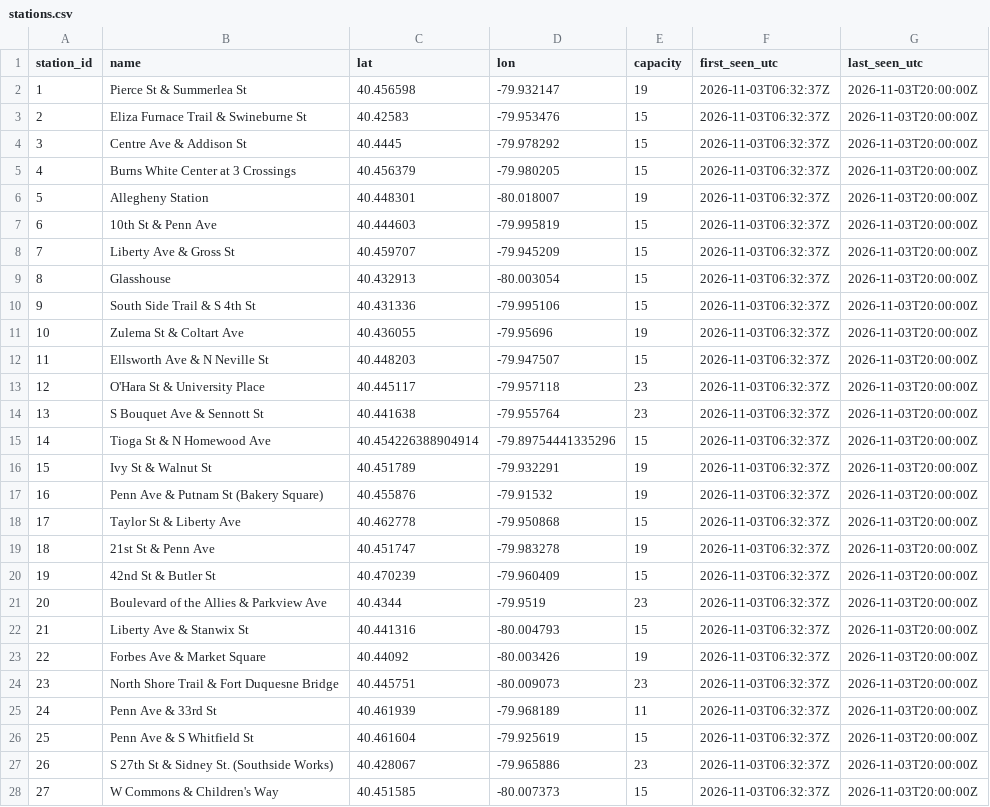
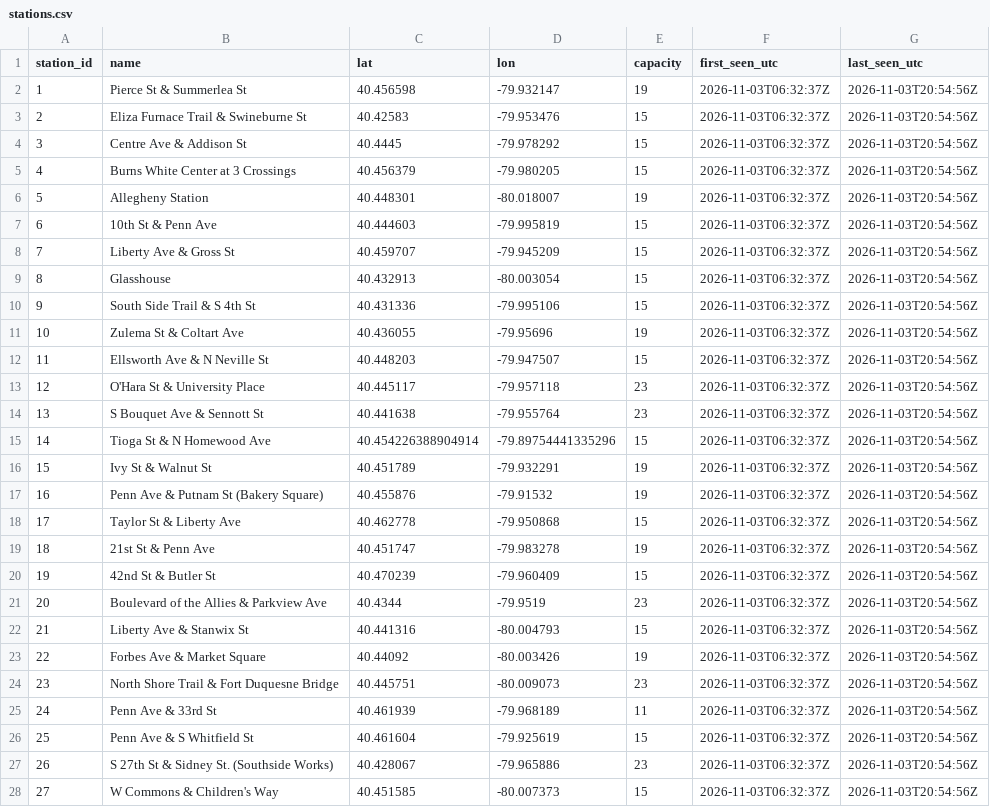
Before and after one commit to mgole1031/pogoh-widget, a CSV file: data/stations.csv, drawn as a sheet; only a part is shown; the diff covers the shown part only.

```diff
--- a/data/stations.csv
+++ b/data/stations.csv
@@ -1,28 +1,28 @@
 station_id,name,lat,lon,capacity,first_seen_utc,last_seen_utc
-1,Pierce St & Summerlea St,40.456598,-79.932147,19,2026-11-03T06:32:37Z,2026-11-03T20:00:00Z
-2,Eliza Furnace Trail & Swineburne St,40.42583,-79.953476,15,2026-11-03T06:32:37Z,2026-11-03T20:00:00Z
-3,Centre Ave & Addison St,40.4445,-79.978292,15,2026-11-03T06:32:37Z,2026-11-03T20:00:00Z
-4,Burns White Center at 3 Crossings,40.456379,-79.980205,15,2026-11-03T06:32:37Z,2026-11-03T20:00:00Z
-5,Allegheny Station,40.448301,-80.018007,19,2026-11-03T06:32:37Z,2026-11-03T20:00:00Z
-6,10th St & Penn Ave,40.444603,-79.995819,15,2026-11-03T06:32:37Z,2026-11-03T20:00:00Z
-7,Liberty Ave & Gross St,40.459707,-79.945209,15,2026-11-03T06:32:37Z,2026-11-03T20:00:00Z
-8,Glasshouse,40.432913,-80.003054,15,2026-11-03T06:32:37Z,2026-11-03T20:00:00Z
-9,South Side Trail & S 4th St,40.431336,-79.995106,15,2026-11-03T06:32:37Z,2026-11-03T20:00:00Z
-10,Zulema St & Coltart Ave,40.436055,-79.95696,19,2026-11-03T06:32:37Z,2026-11-03T20:00:00Z
-11,Ellsworth Ave & N Neville St,40.448203,-79.947507,15,2026-11-03T06:32:37Z,2026-11-03T20:00:00Z
-12,O'Hara St & University Place,40.445117,-79.957118,23,2026-11-03T06:32:37Z,2026-11-03T20:00:00Z
-13,S Bouquet Ave & Sennott St,40.441638,-79.955764,23,2026-11-03T06:32:37Z,2026-11-03T20:00:00Z
-14,Tioga St & N Homewood Ave,40.454226388904914,-79.89754441335296,15,2026-11-03T06:32:37Z,2026-11-03T20:00:00Z
-15,Ivy St & Walnut St,40.451789,-79.932291,19,2026-11-03T06:32:37Z,2026-11-03T20:00:00Z
-16,Penn Ave & Putnam St (Bakery Square),40.455876,-79.91532,19,2026-11-03T06:32:37Z,2026-11-03T20:00:00Z
-17,Taylor St & Liberty Ave,40.462778,-79.950868,15,2026-11-03T06:32:37Z,2026-11-03T20:00:00Z
-18,21st St & Penn Ave,40.451747,-79.983278,19,2026-11-03T06:32:37Z,2026-11-03T20:00:00Z
-19,42nd St & Butler St,40.470239,-79.960409,15,2026-11-03T06:32:37Z,2026-11-03T20:00:00Z
-20,Boulevard of the Allies & Parkview Ave,40.4344,-79.9519,23,2026-11-03T06:32:37Z,2026-11-03T20:00:00Z
-21,Liberty Ave & Stanwix St,40.441316,-80.004793,15,2026-11-03T06:32:37Z,2026-11-03T20:00:00Z
-22,Forbes Ave & Market Square,40.44092,-80.003426,19,2026-11-03T06:32:37Z,2026-11-03T20:00:00Z
-23,North Shore Trail & Fort Duquesne Bridge,40.445751,-80.009073,23,2026-11-03T06:32:37Z,2026-11-03T20:00:00Z
-24,Penn Ave & 33rd St,40.461939,-79.968189,11,2026-11-03T06:32:37Z,2026-11-03T20:00:00Z
-25,Penn Ave & S Whitfield St,40.461604,-79.925619,15,2026-11-03T06:32:37Z,2026-11-03T20:00:00Z
-26,S 27th St & Sidney St. (Southside Works),40.428067,-79.965886,23,2026-11-03T06:32:37Z,2026-11-03T20:00:00Z
-27,W Commons & Children's Way,40.451585,-80.007373,15,2026-11-03T06:32:37Z,2026-11-03T20:00:00Z
+1,Pierce St & Summerlea St,40.456598,-79.932147,19,2026-11-03T06:32:37Z,2026-11-03T20:54:56Z
+2,Eliza Furnace Trail & Swineburne St,40.42583,-79.953476,15,2026-11-03T06:32:37Z,2026-11-03T20:54:56Z
+3,Centre Ave & Addison St,40.4445,-79.978292,15,2026-11-03T06:32:37Z,2026-11-03T20:54:56Z
+4,Burns White Center at 3 Crossings,40.456379,-79.980205,15,2026-11-03T06:32:37Z,2026-11-03T20:54:56Z
+5,Allegheny Station,40.448301,-80.018007,19,2026-11-03T06:32:37Z,2026-11-03T20:54:56Z
+6,10th St & Penn Ave,40.444603,-79.995819,15,2026-11-03T06:32:37Z,2026-11-03T20:54:56Z
+7,Liberty Ave & Gross St,40.459707,-79.945209,15,2026-11-03T06:32:37Z,2026-11-03T20:54:56Z
+8,Glasshouse,40.432913,-80.003054,15,2026-11-03T06:32:37Z,2026-11-03T20:54:56Z
+9,South Side Trail & S 4th St,40.431336,-79.995106,15,2026-11-03T06:32:37Z,2026-11-03T20:54:56Z
+10,Zulema St & Coltart Ave,40.436055,-79.95696,19,2026-11-03T06:32:37Z,2026-11-03T20:54:56Z
+11,Ellsworth Ave & N Neville St,40.448203,-79.947507,15,2026-11-03T06:32:37Z,2026-11-03T20:54:56Z
+12,O'Hara St & University Place,40.445117,-79.957118,23,2026-11-03T06:32:37Z,2026-11-03T20:54:56Z
+13,S Bouquet Ave & Sennott St,40.441638,-79.955764,23,2026-11-03T06:32:37Z,2026-11-03T20:54:56Z
+14,Tioga St & N Homewood Ave,40.454226388904914,-79.89754441335296,15,2026-11-03T06:32:37Z,2026-11-03T20:54:56Z
+15,Ivy St & Walnut St,40.451789,-79.932291,19,2026-11-03T06:32:37Z,2026-11-03T20:54:56Z
+16,Penn Ave & Putnam St (Bakery Square),40.455876,-79.91532,19,2026-11-03T06:32:37Z,2026-11-03T20:54:56Z
+17,Taylor St & Liberty Ave,40.462778,-79.950868,15,2026-11-03T06:32:37Z,2026-11-03T20:54:56Z
+18,21st St & Penn Ave,40.451747,-79.983278,19,2026-11-03T06:32:37Z,2026-11-03T20:54:56Z
+19,42nd St & Butler St,40.470239,-79.960409,15,2026-11-03T06:32:37Z,2026-11-03T20:54:56Z
+20,Boulevard of the Allies & Parkview Ave,40.4344,-79.9519,23,2026-11-03T06:32:37Z,2026-11-03T20:54:56Z
+21,Liberty Ave & Stanwix St,40.441316,-80.004793,15,2026-11-03T06:32:37Z,2026-11-03T20:54:56Z
+22,Forbes Ave & Market Square,40.44092,-80.003426,19,2026-11-03T06:32:37Z,2026-11-03T20:54:56Z
+23,North Shore Trail & Fort Duquesne Bridge,40.445751,-80.009073,23,2026-11-03T06:32:37Z,2026-11-03T20:54:56Z
+24,Penn Ave & 33rd St,40.461939,-79.968189,11,2026-11-03T06:32:37Z,2026-11-03T20:54:56Z
+25,Penn Ave & S Whitfield St,40.461604,-79.925619,15,2026-11-03T06:32:37Z,2026-11-03T20:54:56Z
+26,S 27th St & Sidney St. (Southside Works),40.428067,-79.965886,23,2026-11-03T06:32:37Z,2026-11-03T20:54:56Z
+27,W Commons & Children's Way,40.451585,-80.007373,15,2026-11-03T06:32:37Z,2026-11-03T20:54:56Z
```
Also changed, not shown: 33 edited cells elsewhere in this file, 1 other file.
